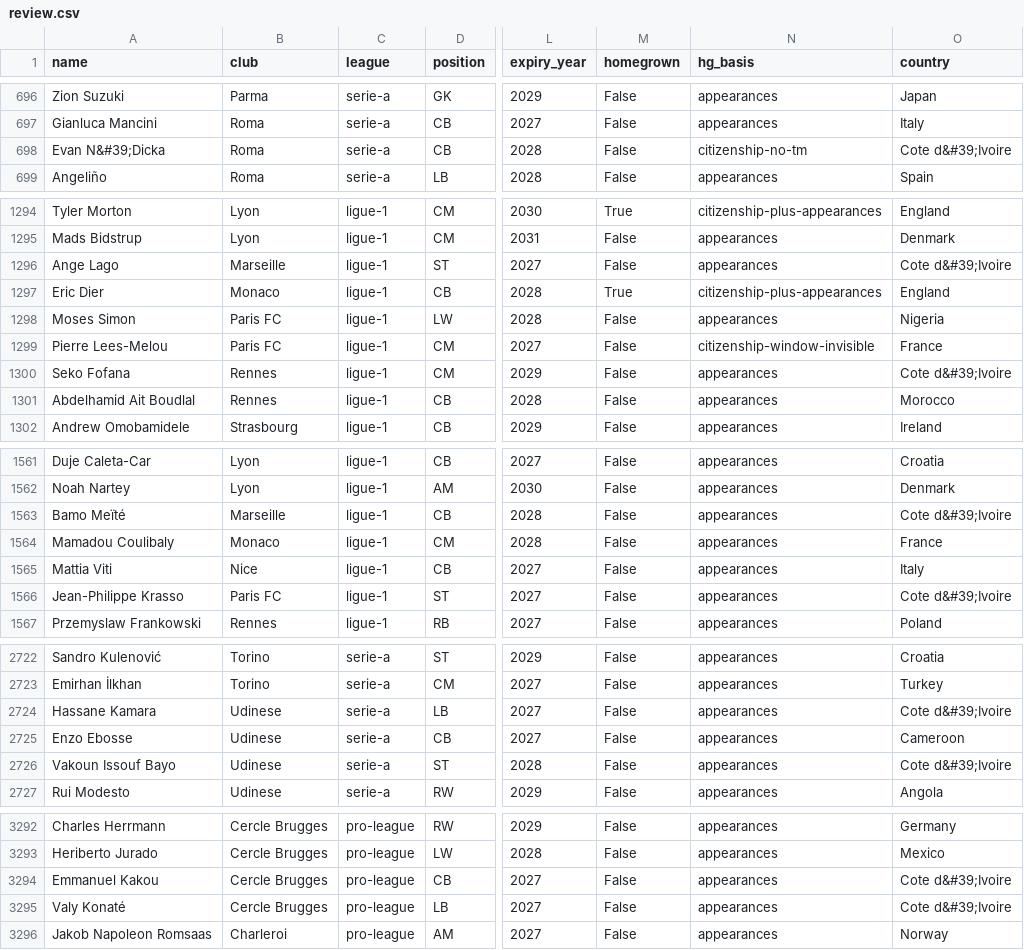
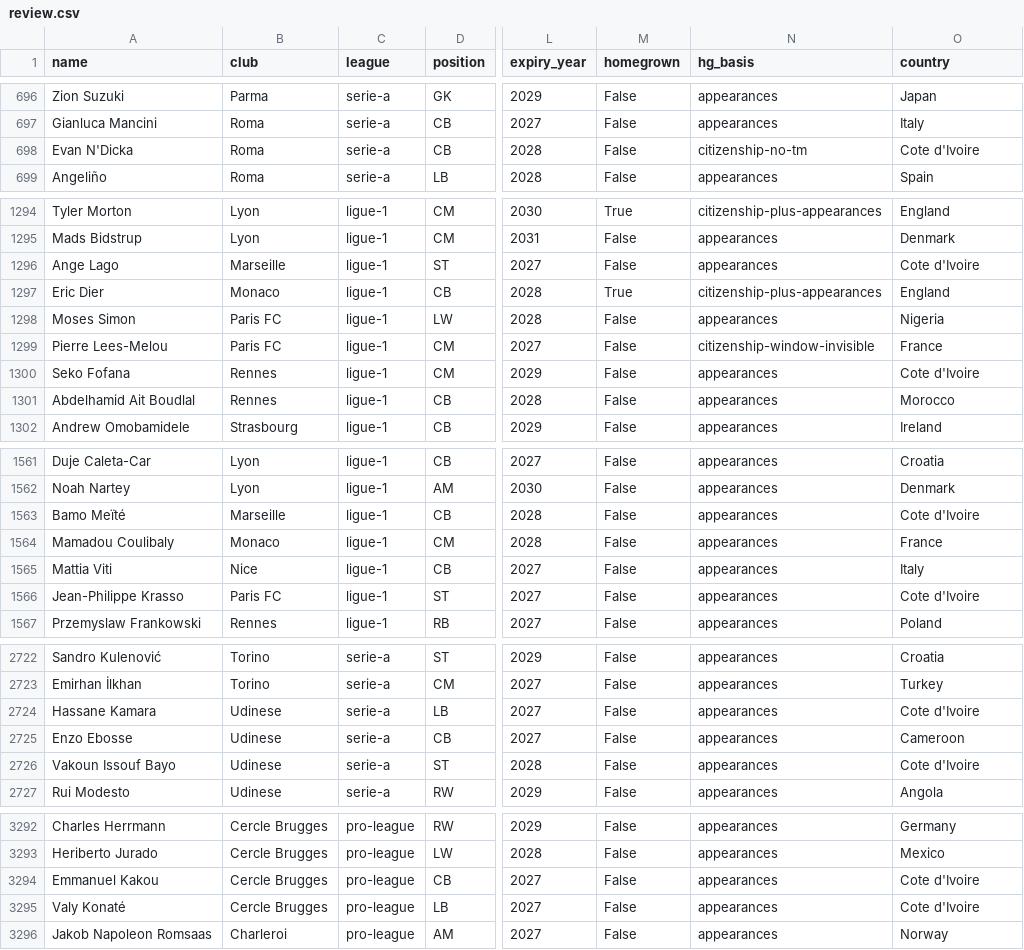
Before and after one commit to samquaye82/build-a-winner, a CSV file: scraper/review.csv, drawn as a sheet; only a part is shown, gaps mark what is left out; the diff covers the shown part only; the diff names each change by its address in the sheet, - before the commit and + after, or states it on an @@ line.

```diff
--- a/scraper/review.csv
+++ b/scraper/review.csv
-A698 (name): Evan N&#39;Dicka
+A698 (name): Evan N'Dicka
-O698 (country): Cote d&#39;Ivoire
+O698 (country): Cote d'Ivoire
-O1296 (country): Cote d&#39;Ivoire
+O1296 (country): Cote d'Ivoire
-O1300 (country): Cote d&#39;Ivoire
+O1300 (country): Cote d'Ivoire
-O1563 (country): Cote d&#39;Ivoire
+O1563 (country): Cote d'Ivoire
-O1566 (country): Cote d&#39;Ivoire
+O1566 (country): Cote d'Ivoire
-O2724 (country): Cote d&#39;Ivoire
+O2724 (country): Cote d'Ivoire
-O2726 (country): Cote d&#39;Ivoire
+O2726 (country): Cote d'Ivoire
-O3294:O3295 (country): Cote d&#39;Ivoire
+O3294:O3295 (country): Cote d'Ivoire
```
Also changed, not shown: 62 edited cells elsewhere in this file, 2 other files.
